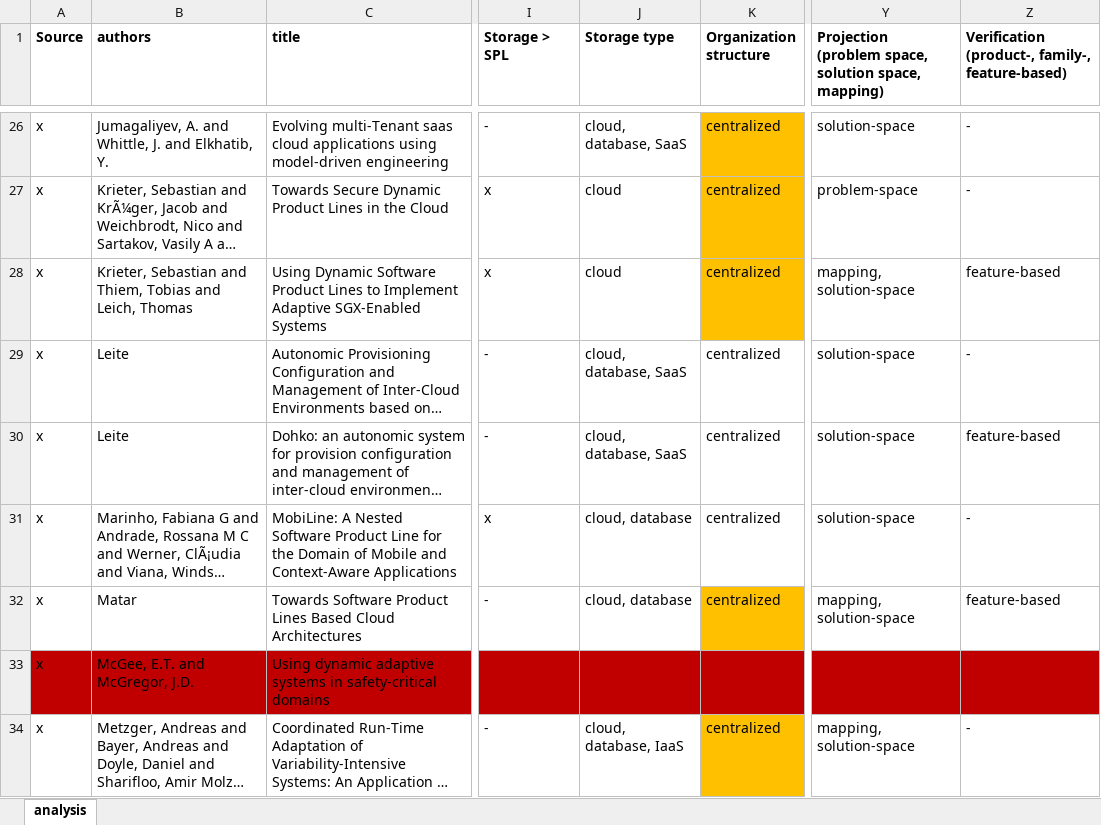
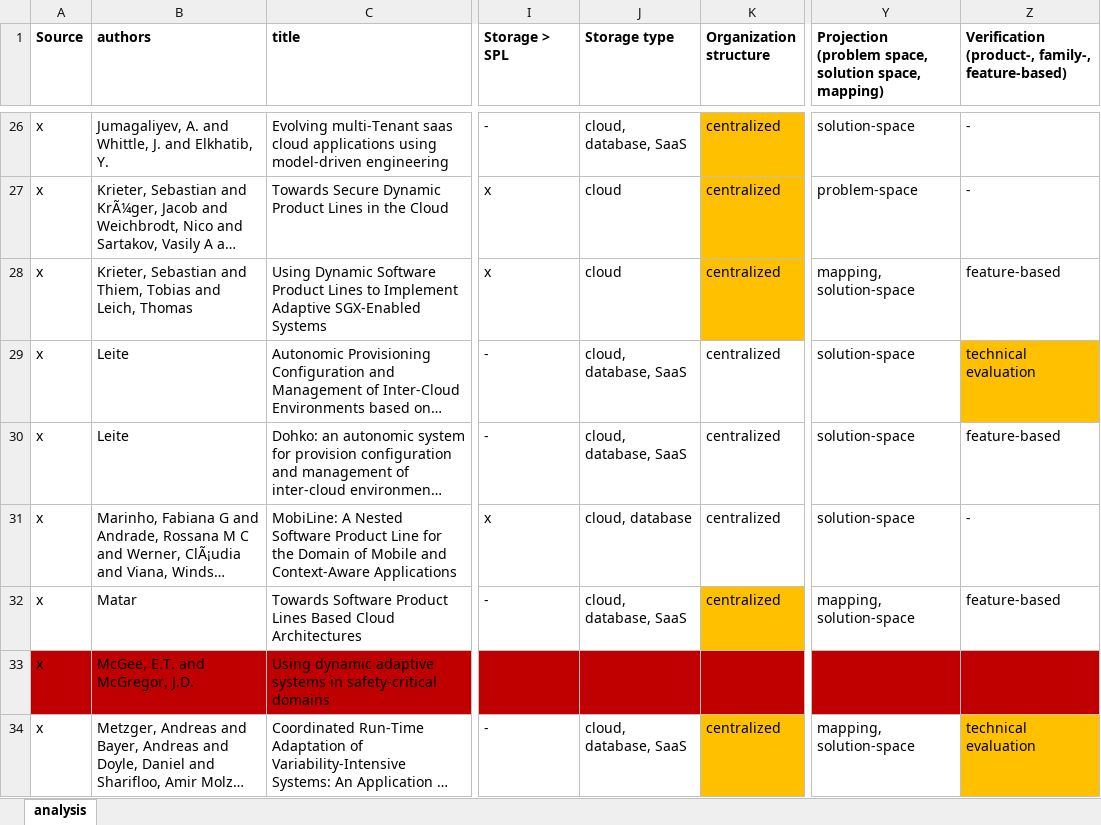
Before and after one commit to Rim007/SecurityConfigurableStorage_SPLC22, an Excel workbook: src/analysis.xlsx, sheet analysis, drawn as a sheet; only a part is shown, gaps mark what is left out; long unchanged cells end in …; values as stored, in another font and other column widths than the file's, no borders; the diff covers the shown part only; the diff names each change by its address in the sheet, - before the commit and + after, or states it on an @@ line.

Commit message:
updated analysis file

```diff
--- a/src/analysis.xlsx (sheet analysis)
+++ b/src/analysis.xlsx (sheet analysis)
-Z29: -
+Z29: technical evaluation
-Z29 fill: none
+Z29 fill: #FFC000
-J32 (Storage type): cloud, database
+J32 (Storage type): cloud, database, SaaS
-J34 (Storage type): cloud, database, IaaS
+J34 (Storage type): cloud, database, SaaS
-Z34: -
+Z34: technical evaluation
-Z34 fill: none
+Z34 fill: #FFC000
```
Also changed, not shown: 60 edited cells and cell formats elsewhere in this sheet.
